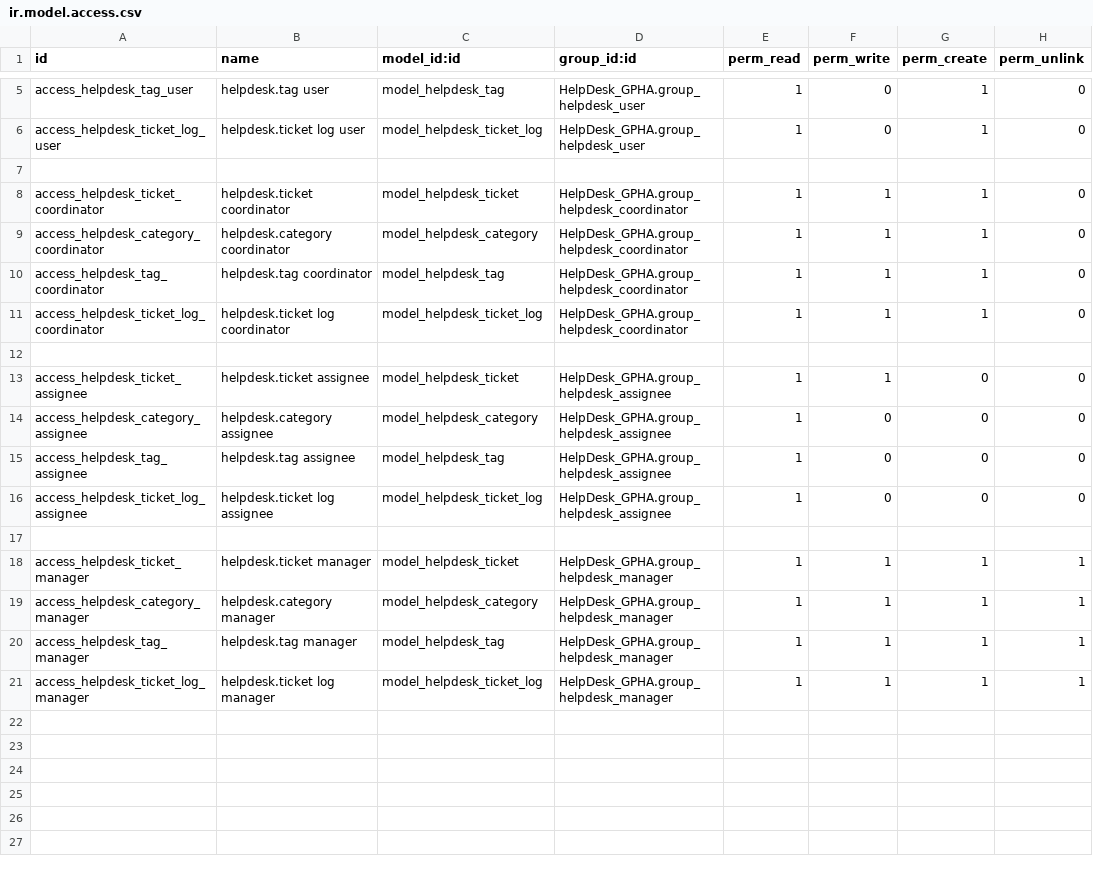
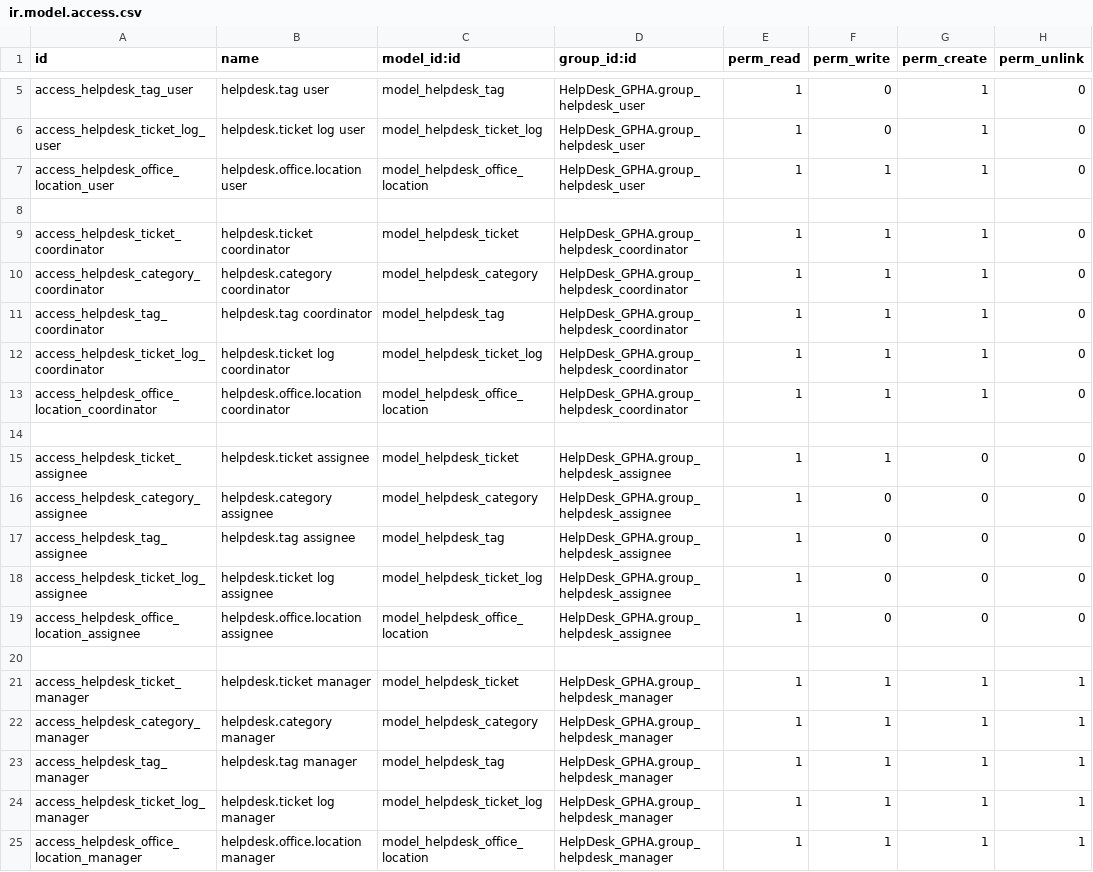
Before and after one commit to KwesiGray/Odoo18_HelpDesk_GPHA, a CSV file: odoo-custom-addons/HelpDesk_GPHA/security/ir.model.access.csv, drawn as a sheet; only a part is shown, gaps mark what is left out.

Commit message:
feat:Added office,location fields

```diff
--- a/odoo-custom-addons/HelpDesk_GPHA/security/ir.model.access.csv
+++ b/odoo-custom-addons/HelpDesk_GPHA/security/ir.model.access.csv
@@ -6,2 +6,3 @@ access_helpdesk_tag_user,helpdesk.tag user,model_helpdesk_tag,HelpDesk_GPHA.grou
 access_helpdesk_ticket_log_user,helpdesk.ticket log user,model_helpdesk_ticket_log,HelpDesk_GPHA.group_helpdesk_user,1,0,1,0
+access_helpdesk_office_location_user,helpdesk.office.location user,model_helpdesk_office_location,HelpDesk_GPHA.group_helpdesk_user,1,1,1,0
 
@@ -11,2 +12,3 @@ access_helpdesk_tag_coordinator,helpdesk.tag coordinator,model_helpdesk_tag,Help
 access_helpdesk_ticket_log_coordinator,helpdesk.ticket log coordinator,model_helpdesk_ticket_log,HelpDesk_GPHA.group_helpdesk_coordinator,1,1,1,0
+access_helpdesk_office_location_coordinator,helpdesk.office.location coordinator,model_helpdesk_office_location,HelpDesk_GPHA.group_helpdesk_coordinator,1,1,1,0
 
@@ -16,2 +18,3 @@ access_helpdesk_tag_assignee,helpdesk.tag assignee,model_helpdesk_tag,HelpDesk_G
 access_helpdesk_ticket_log_assignee,helpdesk.ticket log assignee,model_helpdesk_ticket_log,HelpDesk_GPHA.group_helpdesk_assignee,1,0,0,0
+access_helpdesk_office_location_assignee,helpdesk.office.location assignee,model_helpdesk_office_location,HelpDesk_GPHA.group_helpdesk_assignee,1,0,0,0
 
@@ -21 +24,2 @@ access_helpdesk_tag_manager,helpdesk.tag manager,model_helpdesk_tag,HelpDesk_GPH
 access_helpdesk_ticket_log_manager,helpdesk.ticket log manager,model_helpdesk_ticket_log,HelpDesk_GPHA.group_helpdesk_manager,1,1,1,1
+access_helpdesk_office_location_manager,helpdesk.office.location manager,model_helpdesk_office_location,HelpDesk_GPHA.group_helpdesk_manager,1,1,1,1
```
Also changed, not shown: 5 other files.
